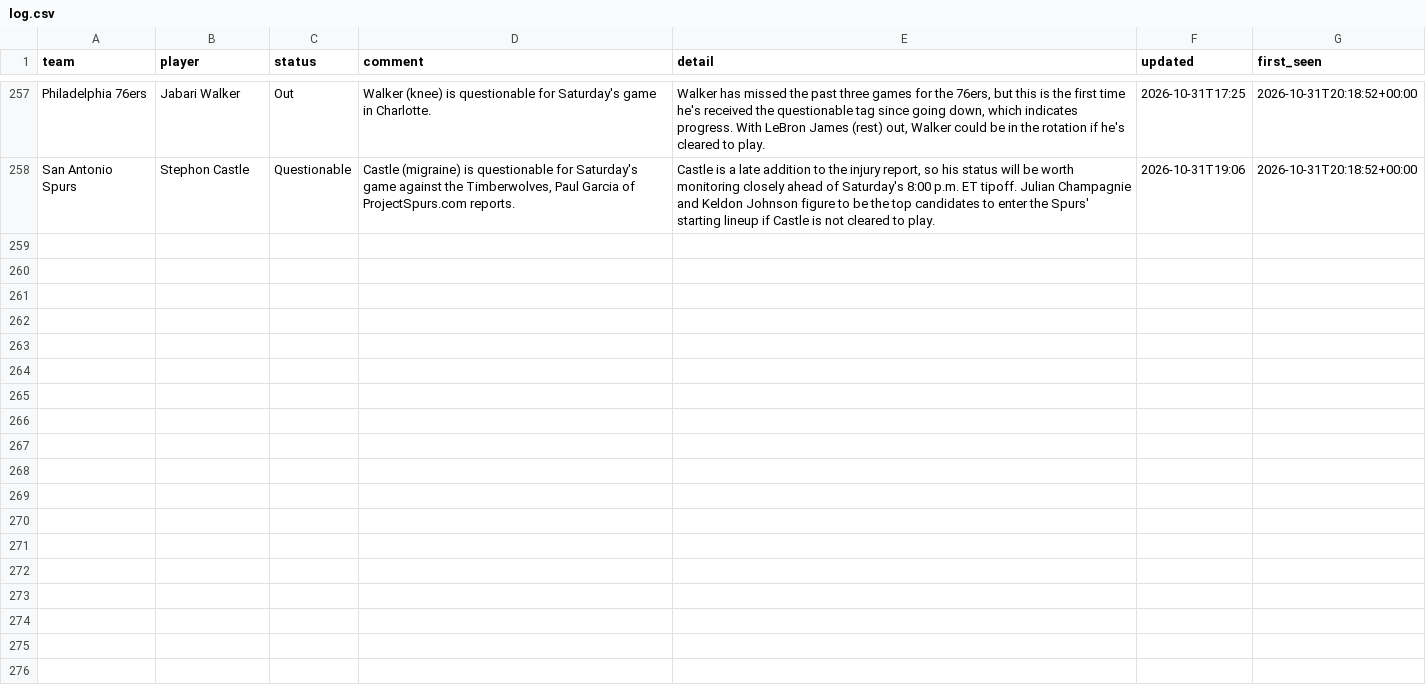
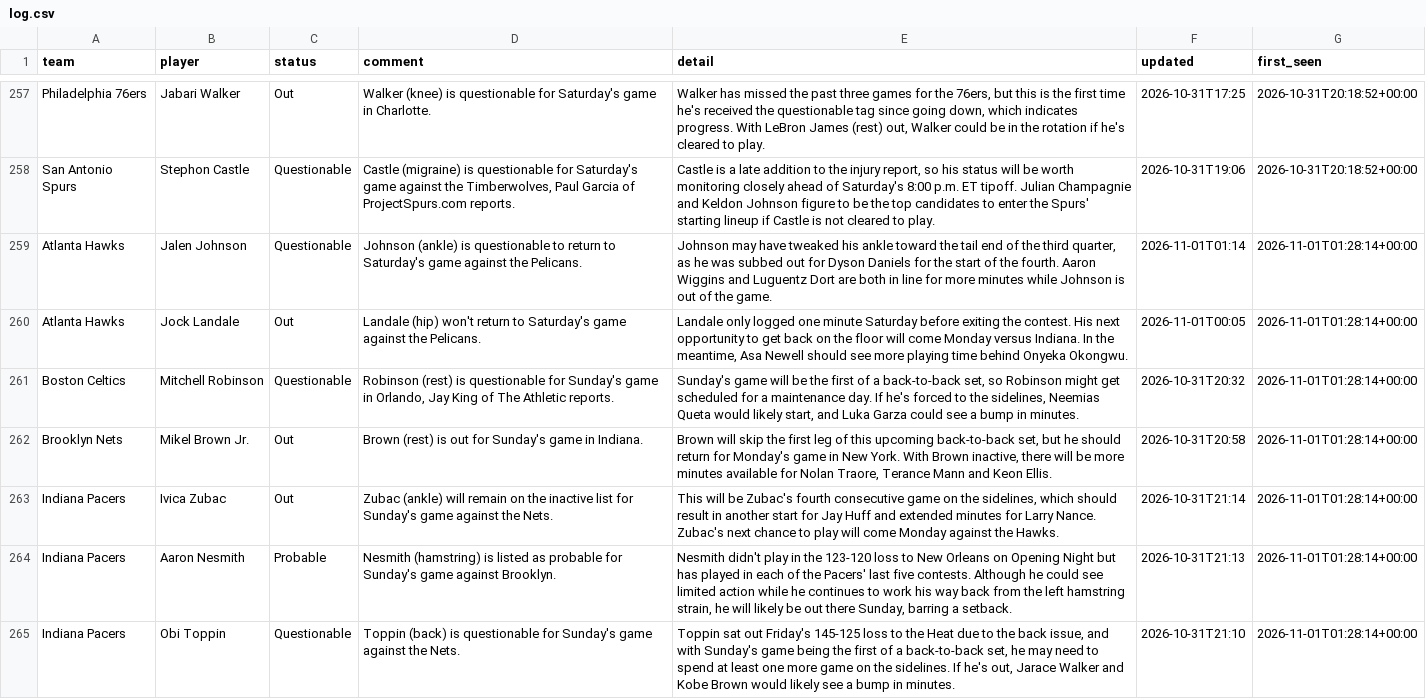
Before and after one commit to barrca12-rgb/NBA, a CSV file: injuries/log.csv, drawn as a sheet; only a part is shown, gaps mark what is left out; the diff covers the shown part only.

```diff
--- a/injuries/log.csv
+++ b/injuries/log.csv
@@ -258 +258,8 @@ Philadelphia 76ers,Jabari Walker,Out,Walker (knee) is questionable for Saturday'
 San Antonio Spurs,Stephon Castle,Questionable,"Castle (migraine) is questionable for Saturday's game against the Timberwolves, Paul Garcia of ProjectSpurs.com reports.","Castle is a late addition to the injury report, so his status will be worth monitoring closely ahead of Saturday's 8:00 p.m. ET tipoff. Julian Champagnie and Keldon Johnson figure to be the top candidates to enter the Spurs' starting lineup if Castle is not cleared to play.",2026-10-31T19:06,2026-10-31T20:18:52+00:00
+Atlanta Hawks,Jalen Johnson,Questionable,Johnson (ankle) is questionable to return to Saturday's game against the Pelicans.,"Johnson may have tweaked his ankle toward the tail end of the third quarter, as he was subbed out for Dyson Daniels for the start of the fourth. Aaron Wiggins and Luguentz Dort are both in line for more minutes while Johnson is out of the game.",2026-11-01T01:14,2026-11-01T01:28:14+00:00
+Atlanta Hawks,Jock Landale,Out,Landale (hip) won't return to Saturday's game against the Pelicans.,"Landale only logged one minute Saturday before exiting the contest. His next opportunity to get back on the floor will come Monday versus Indiana. In the meantime, Asa Newell should see more playing time behind Onyeka Okongwu.",2026-11-01T00:05,2026-11-01T01:28:14+00:00
+Boston Celtics,Mitchell Robinson,Questionable,"Robinson (rest) is questionable for Sunday's game in Orlando, Jay King of The Athletic reports.","Sunday's game will be the first of a back-to-back set, so Robinson might get scheduled for a maintenance day. If he's forced to the sidelines, Neemias Queta would likely start, and Luka Garza could see a bump in minutes.",2026-10-31T20:32,2026-11-01T01:28:14+00:00
+Brooklyn Nets,Mikel Brown Jr.,Out,Brown (rest) is out for Sunday's game in Indiana.,"Brown will skip the first leg of this upcoming back-to-back set, but he should return for Monday's game in New York. With Brown inactive, there will be more minutes available for Nolan Traore, Terance Mann and Keon Ellis.",2026-10-31T20:58,2026-11-01T01:28:14+00:00
+Indiana Pacers,Ivica Zubac,Out,Zubac (ankle) will remain on the inactive list for Sunday's game against the Nets.,"This will be Zubac's fourth consecutive game on the sidelines, which should result in another start for Jay Huff and extended minutes for Larry Nance. Zubac's next chance to play will come Monday against the Hawks.",2026-10-31T21:14,2026-11-01T01:28:14+00:00
+Indiana Pacers,Aaron Nesmith,Probable,Nesmith (hamstring) is listed as probable for Sunday's game against Brooklyn.,"Nesmith didn't play in the 123-120 loss to New Orleans on Opening Night but has played in each of the Pacers' last five contests. Although he could see limited action while he continues to work his way back from the left hamstring strain, he will likely be out there Sunday, barring a setback.",2026-10-31T21:13,2026-11-01T01:28:14+00:00
+Indiana Pacers,Obi Toppin,Questionable,Toppin (back) is questionable for Sunday's game against the Nets.,"Toppin sat out Friday's 145-125 loss to the Heat due to the back issue, and with Sunday's game being the first of a back-to-back set, he may need to spend at least one more game on the sidelines. If he's out, Jarace Walker and Kobe Brown would likely see a bump in minutes.",2026-10-31T21:10,2026-11-01T01:28:14+00:00
```
Also changed, not shown: 6 added rows elsewhere in this file, bets/plays.csv, injuries/latest.csv, 6 other files.
